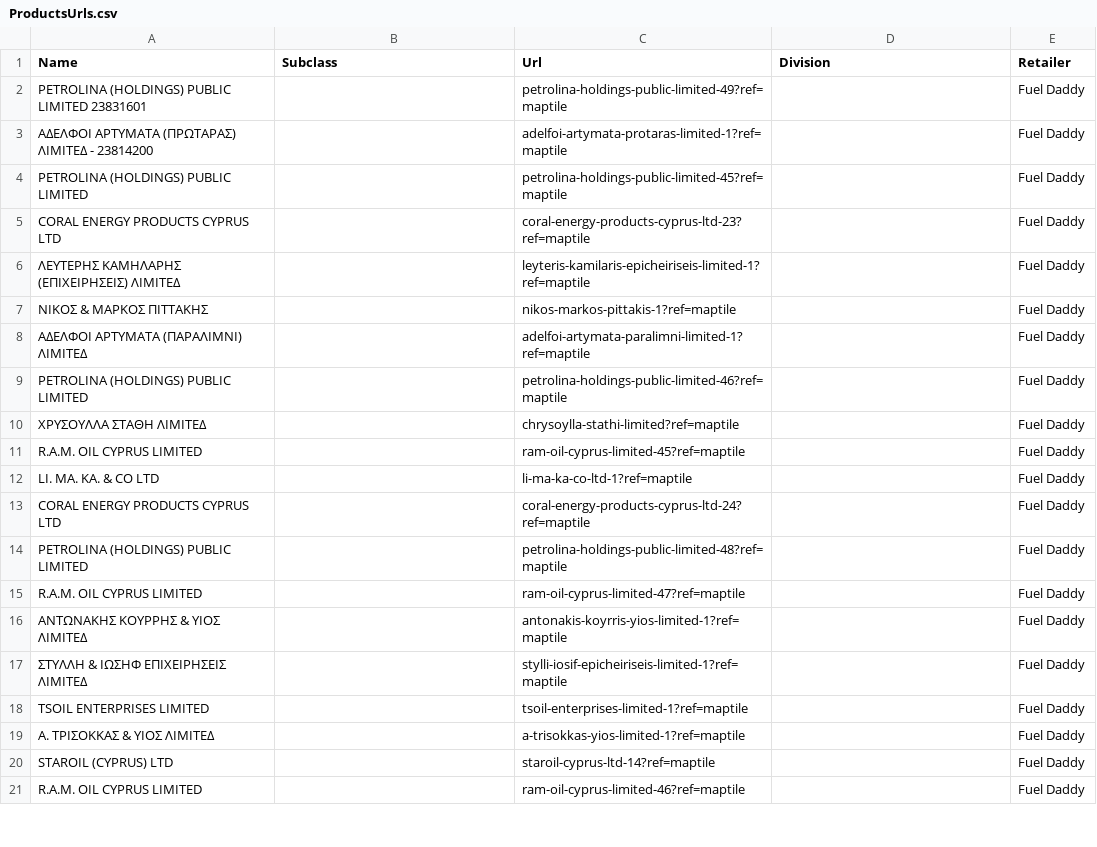
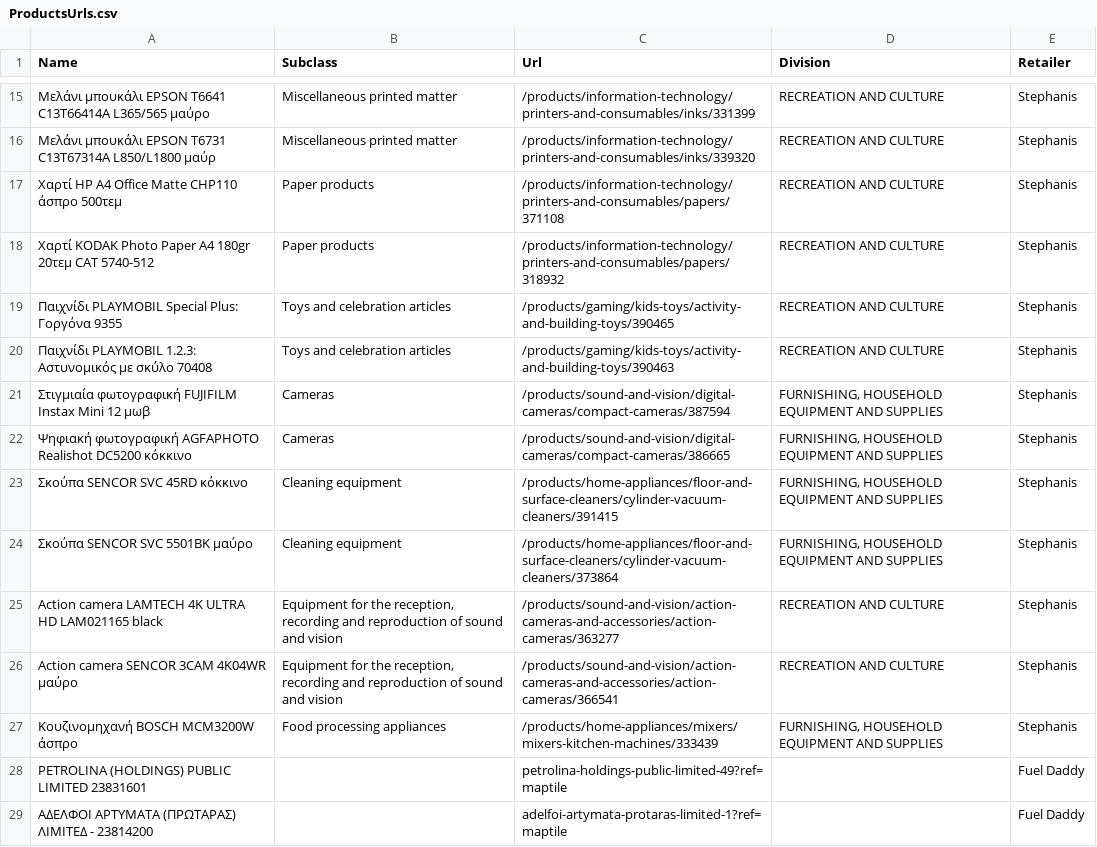
Before and after one commit to kvitalis/CyBPP, a CSV file: Datasets/ProductsUrls.csv, drawn as a sheet; only a part is shown, gaps mark what is left out; the shorter side is filled out with more unchanged rows; the diff covers the shown part only; the diff names each change by its address in the sheet, - before the commit and + after, or states it on an @@ line.

Commit message:
Add files via upload

```diff
--- a/Datasets/ProductsUrls.csv
+++ b/Datasets/ProductsUrls.csv
+row 15: Μελάνι μπουκάλι EPSON T6641 C13T66414A L365/565 μαύρο | Miscellaneous printed matter | /products/information-technology/printers-and-consumables/inks/331399 | RECREATION AND CULTURE | Stephanis
+row 16: Μελάνι μπουκάλι EPSON T6731 C13T67314A L850/L1800 μαύρ | Miscellaneous printed matter | /products/information-technology/printers-and-consumables/inks/339320 | RECREATION AND CULTURE | Stephanis
+row 17: Χαρτί HP A4 Office Matte CHP110 άσπρο 500τεμ | Paper products | /products/information-technology/printers-and-consumables/papers/371108 | RECREATION AND CULTURE | Stephanis
+row 18: Χαρτί KODAK Photo Paper Α4 180gr 20τεμ CAT 5740-512 | Paper products | /products/information-technology/printers-and-consumables/papers/318932 | RECREATION AND CULTURE | Stephanis
+row 19: Παιχνίδι PLAYMOBIL Special Plus: Γοργόνα 9355 | Toys and celebration articles | /products/gaming/kids-toys/activity-and-building-toys/390465 | RECREATION AND CULTURE | Stephanis
+row 20: Παιχνίδι PLAYMOBIL 1.2.3: Αστυνομικός με σκύλο 70408 | Toys and celebration articles | /products/gaming/kids-toys/activity-and-building-toys/390463 | RECREATION AND CULTURE | Stephanis
+row 21: Στιγμιαία φωτογραφική FUJIFILM Instax Mini 12 μωβ | Cameras | /products/sound-and-vision/digital-cameras/compact-cameras/387594 | FURNISHING, HOUSEHOLD EQUIPMENT AND SUPPLIES | Stephanis
+row 22: Ψηφιακή φωτογραφική AGFAPHOTO Realishot DC5200 κόκκινο | Cameras | /products/sound-and-vision/digital-cameras/compact-cameras/386665 | FURNISHING, HOUSEHOLD EQUIPMENT AND SUPPLIES | Stephanis
+row 23: Σκούπα SENCOR SVC 45RD κόκκινο | Cleaning equipment | /products/home-appliances/floor-and-surface-cleaners/cylinder-vacuum-cleaners/391415 | FURNISHING, HOUSEHOLD EQUIPMENT AND SUPPLIES | Stephanis
+row 24: Σκούπα SENCOR SVC 5501BK μαύρο | Cleaning equipment | /products/home-appliances/floor-and-surface-cleaners/cylinder-vacuum-cleaners/373864 | FURNISHING, HOUSEHOLD EQUIPMENT AND SUPPLIES | Stephanis
+row 25: Action camera LAMTECH 4K ULTRA HD LAM021165 black | Equipment for the reception, recording and reproduction of sound and vision | /products/sound-and-vision/action-cameras-and-accessories/action-cameras/363277 | RECREATION AND CULTURE | Stephanis
+row 26: Action camera SENCOR 3CAM 4K04WR μαύρο | Equipment for the reception, recording and reproduction of sound and vision | /products/sound-and-vision/action-cameras-and-accessories/action-cameras/366541 | RECREATION AND CULTURE | Stephanis
+row 27: Κουζινομηχανή BOSCH MCM3200W άσπρο | Food processing appliances | /products/home-appliances/mixers/mixers-kitchen-machines/333439 | FURNISHING, HOUSEHOLD EQUIPMENT AND SUPPLIES | Stephanis
```
Also changed, not shown: 13 added rows elsewhere in this file.
